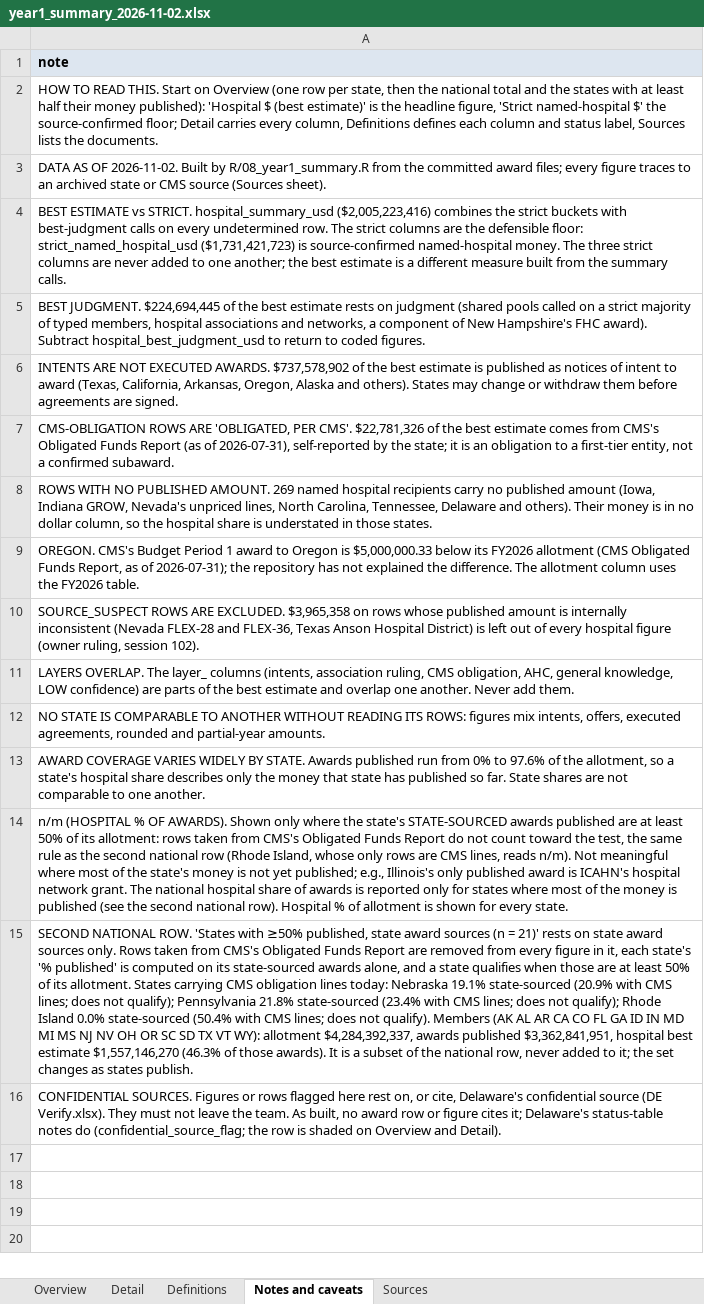
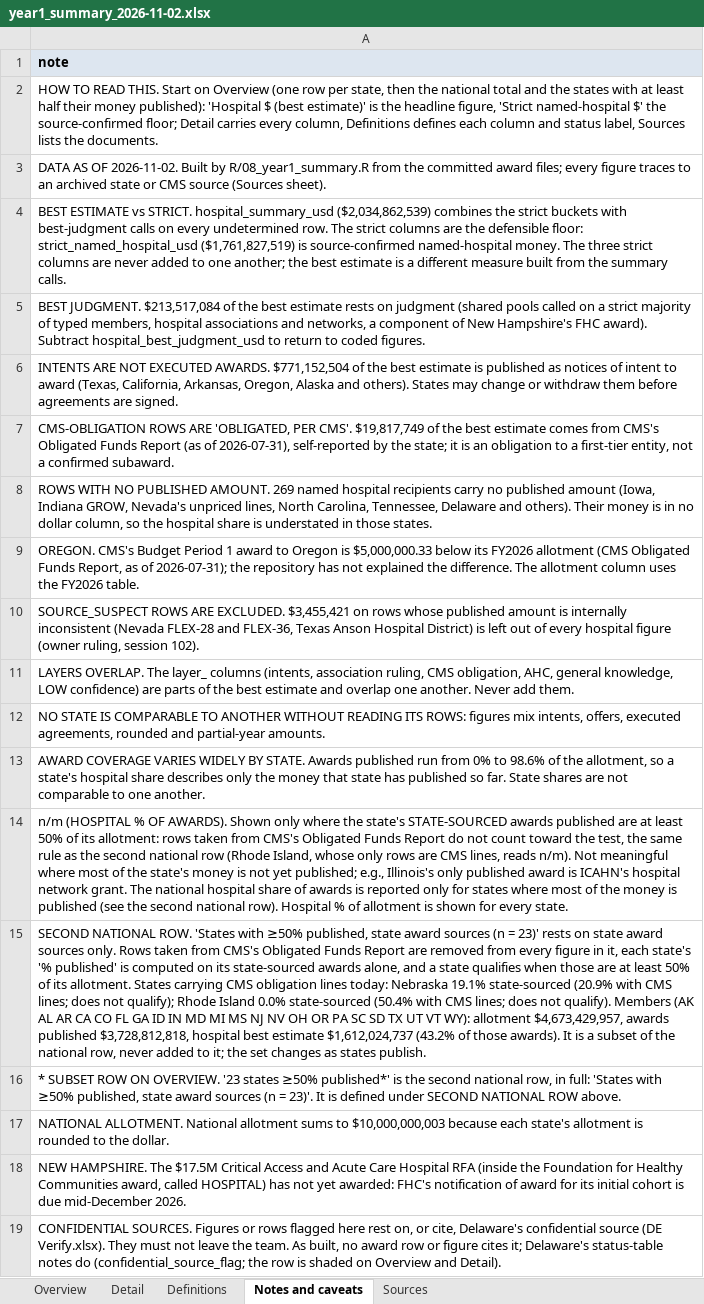
Before and after one commit to INicchitta12/RHTP_Tracker, an Excel workbook: output/year1_summary_2026-11-02.xlsx, sheet Notes and caveats, drawn as a sheet; values as stored, in another font and other column widths than the file's, no borders; the diff names each change by its address in the sheet, - before the commit and + after, or states it on an @@ line.

```diff
--- a/output/year1_summary_2026-11-02.xlsx (sheet Notes and caveats)
+++ b/output/year1_summary_2026-11-02.xlsx (sheet Notes and caveats)
-A4: …STRICT. hospital_summary_usd ($2,005,223,416) combines the strict buckets with best-judgment calls on every undetermined row. The strict columns are the defensible floor: strict_named_hospital_usd ($1,731,421,723) is source-confirmed…
+A4: …STRICT. hospital_summary_usd ($2,034,862,539) combines the strict buckets with best-judgment calls on every undetermined row. The strict columns are the defensible floor: strict_named_hospital_usd ($1,761,827,519) is source-confirmed…
-A5: BEST JUDGMENT. $224,694,445 of the…
+A5: BEST JUDGMENT. $213,517,084 of the…
-A6: …EXECUTED AWARDS. $737,578,902 of the…
+A6: …EXECUTED AWARDS. $771,152,504 of the…
-A7: …PER CMS'. $22,781,326 of the…
+A7: …PER CMS'. $19,817,749 of the…
-A10: …ARE EXCLUDED. $3,965,358 on rows…
+A10: …ARE EXCLUDED. $3,455,421 on rows…
-A13: …0% to 97.6% of the…
+A13: …0% to 98.6% of the…
-A15: …(n = 21)' rests on state award sources only. Rows taken from CMS's Obligated Funds Report are removed from every figure in it, each state's '% published' is computed on its state-sourced awards alone, and a state qualifies when those are at least 50% of its allotment. States carrying CMS obligation lines today: Nebraska 19.1% state-sourced (20.9% with CMS lines; does not qualify); Pennsylvania 21.8% state-sourced (23.4% with CMS lines; does not qualify); Rhode Island 0.0% state-sourced (50.4% with CMS lines; does not qualify). Members (AK AL AR CA CO FL GA ID IN MD MI MS NJ NV OH OR SC SD TX VT WY): allotment $4,284,392,337, awards published $3,362,841,951, hospital best estimate $1,557,146,270 (46.3% of those…
+A15: …(n = 23)' rests on state award sources only. Rows taken from CMS's Obligated Funds Report are removed from every figure in it, each state's '% published' is computed on its state-sourced awards alone, and a state qualifies when those are at least 50% of its allotment. States carrying CMS obligation lines today: Nebraska 19.1% state-sourced (20.9% with CMS lines; does not qualify); Rhode Island 0.0% state-sourced (50.4% with CMS lines; does not qualify). Members (AK AL AR CA CO FL GA ID IN MD MI MS NJ NV OH OR PA SC SD TX UT VT WY): allotment $4,673,429,957, awards published $3,728,812,818, hospital best estimate $1,612,024,737 (43.2% of those…
+row 16: * SUBSET ROW ON OVERVIEW. '23 states ≥50% published*' is the second national row, in full: 'States with ≥50% published, state award sources (n = 23)'. It is defined under SECOND NATIONAL ROW above.
+row 17: NATIONAL ALLOTMENT. National allotment sums to $10,000,000,003 because each state's allotment is rounded to the dollar.
+row 18: NEW HAMPSHIRE. The $17.5M Critical Access and Acute Care Hospital RFA (inside the Foundation for Healthy Communities award, called HOSPITAL) has not yet awarded: FHC's notification of award for its initial cohort is due mid-December 2026.
```
Also changed, not shown: sheet Detail, sheet Overview, sheet Sources, 39 other files.
